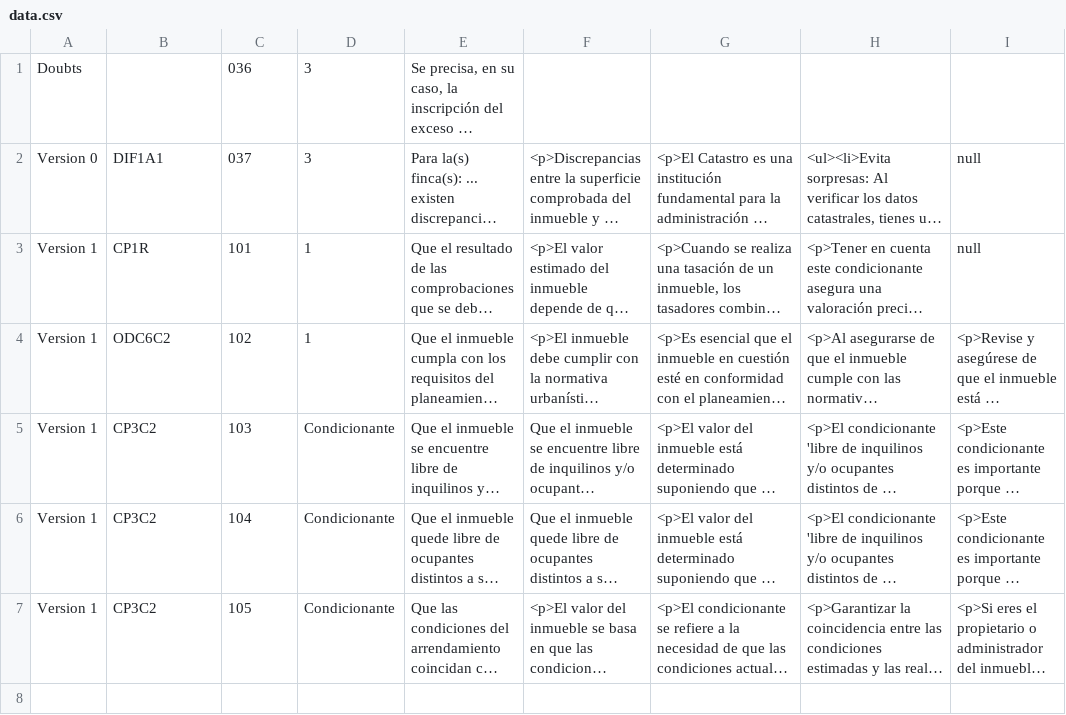
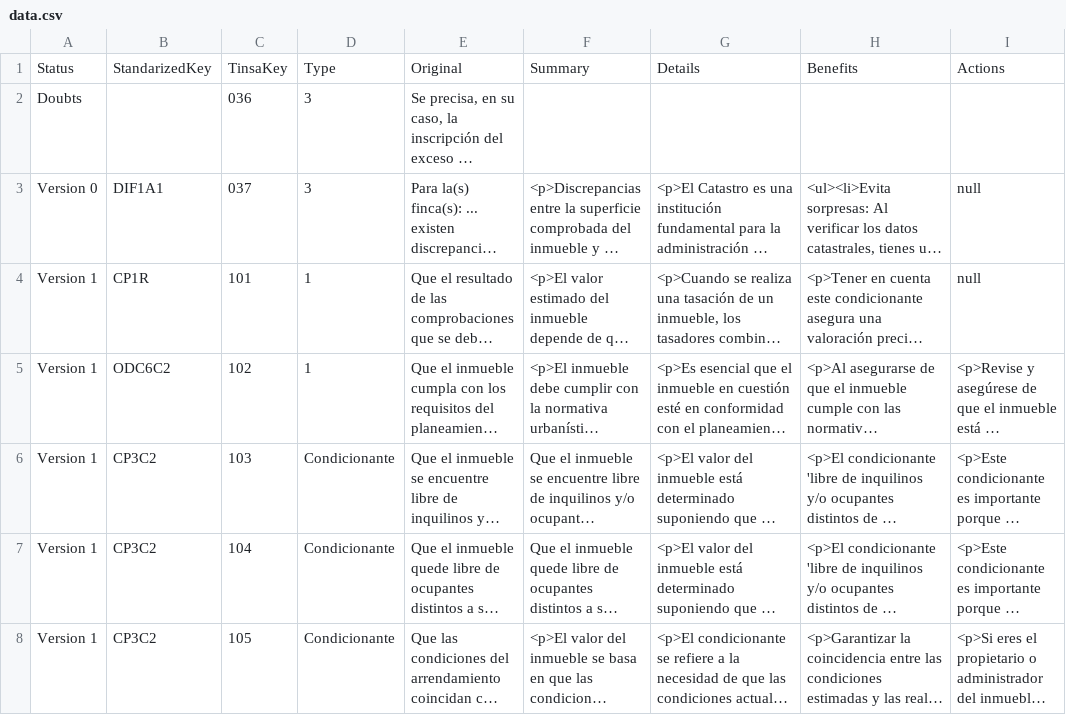
Before and after one commit to miguenhwyvar/nextjs, a CSV file: data.csv, drawn as a sheet; long unchanged cells end in …; the diff names each change by its address in the sheet, - before the commit and + after, or states it on an @@ line.

Commit message:
cabecera csv

```diff
--- a/data.csv
+++ b/data.csv
+row 1: Status | StandarizedKey | TinsaKey | Type | Original | Summary | Details | Benefits | Actions
```
